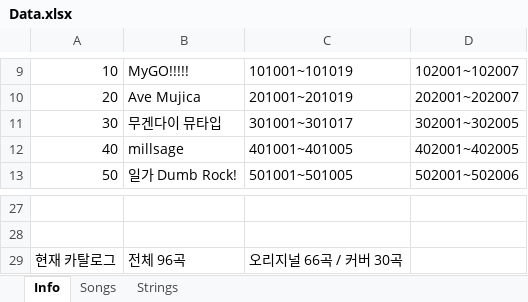
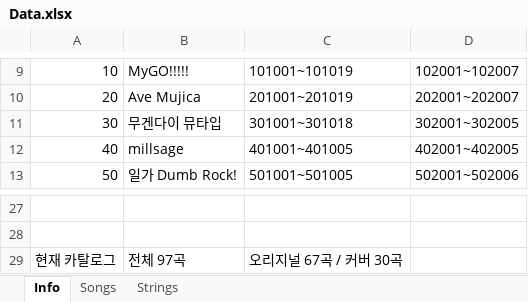
Before and after one commit to LKH1134/BDON_Record, an Excel workbook: Data.xlsx, sheet Info, drawn as a sheet; only a part is shown, gaps mark what is left out; values as stored, in another font and other column widths than the file's, no borders; the diff names each change by its address in the sheet, - before the commit and + after, or states it on an @@ line.

```diff
--- a/Data.xlsx (sheet Info)
+++ b/Data.xlsx (sheet Info)
-C11: 301001~301017
+C11: 301001~301018
-B29: 전체 96곡
+B29: 전체 97곡
-C29: 오리지널 66곡 / 커버 30곡
+C29: 오리지널 67곡 / 커버 30곡
```
Also changed, not shown: sheet Songs, sheet Strings, 6 other files.
